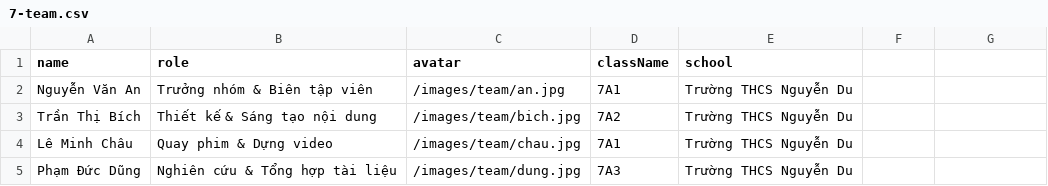
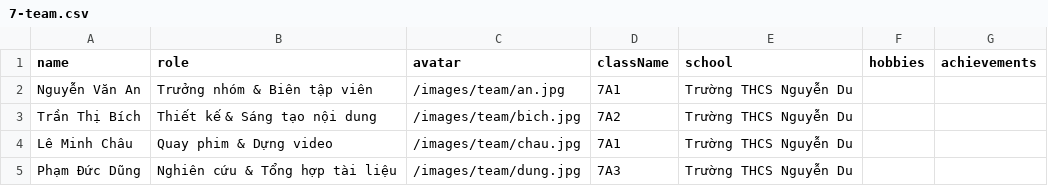
Before and after one commit to cuongfinal/gioithieusach, a CSV file: sheet-templates/7-team.csv, drawn as a sheet.

```diff
--- a/sheet-templates/7-team.csv
+++ b/sheet-templates/7-team.csv
@@ -1,2 +1,2 @@
-name,role,avatar,className,school
+name,role,avatar,className,school,hobbies,achievements
 Nguyễn Văn An,Trưởng nhóm & Biên tập viên,/images/team/an.jpg,7A1,Trường THCS Nguyễn Du
```
Also changed, not shown: 34 other files.
